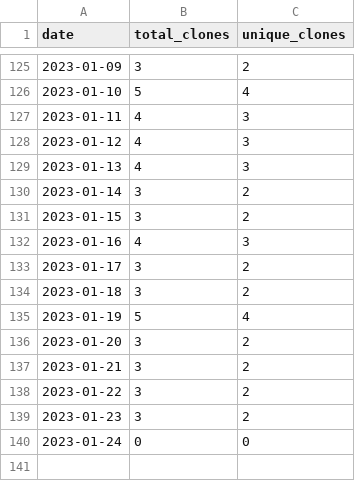
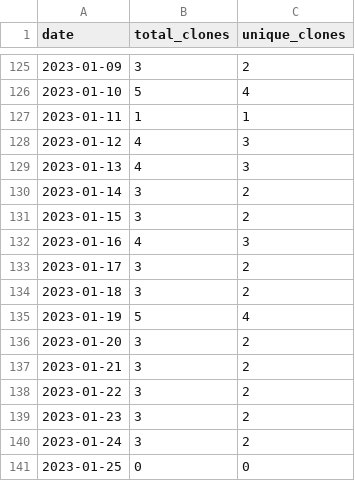
Before and after one commit to MatthewBentz/COMP5120, a CSV file: .traffic/clones.csv, drawn as a sheet; only a part is shown, gaps mark what is left out.

Commit message:
Updating repository traffic graph

```diff
--- a/.traffic/clones.csv
+++ b/.traffic/clones.csv
@@ -126,3 +126,3 @@ date,total_clones,unique_clones
 2023-01-10,5,4
-2023-01-11,4,3
+2023-01-11,1,1
 2023-01-12,4,3
@@ -139,2 +139,3 @@ date,total_clones,unique_clones
 2023-01-23,3,2
-2023-01-24,0,0
+2023-01-24,3,2
+2023-01-25,0,0
```
Also changed, not shown: .traffic/views.csv, 3 other files.
